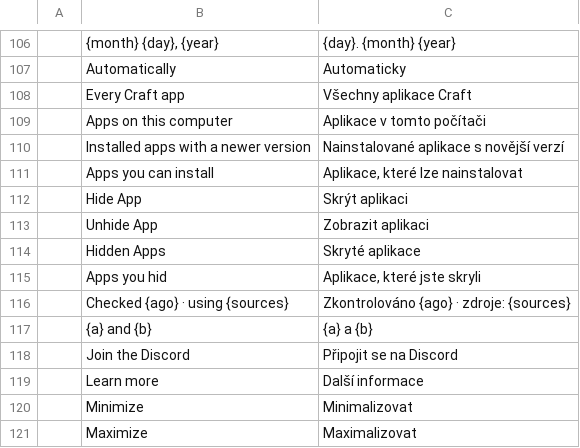
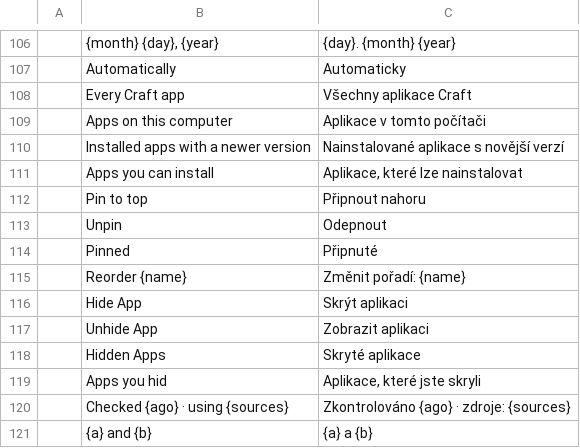
Before and after one commit to storytold/craft-launcher, a TSV file: crates/ui-egui/src/i18n/cs.tsv, drawn as a sheet; only a part is shown, gaps mark what is left out; the shorter side is filled out with more unchanged rows; the diff names each change by its address in the sheet, - before the commit and + after, or states it on an @@ line.

```diff
--- a/crates/ui-egui/src/i18n/cs.tsv
+++ b/crates/ui-egui/src/i18n/cs.tsv
+row 112:  | Pin to top | Připnout nahoru
+row 113:  | Unpin | Odepnout
+row 114:  | Pinned | Připnuté
+row 115:  | Reorder {name} | Změnit pořadí: {name}
```
Also changed, not shown: crates/ui-egui/src/i18n/fr.tsv, crates/ui-egui/src/i18n/hu.tsv, 13 other files.
